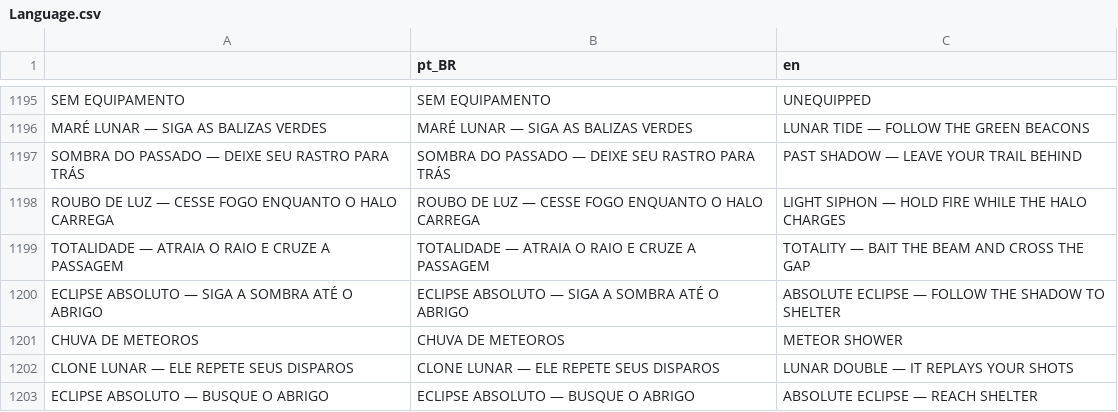
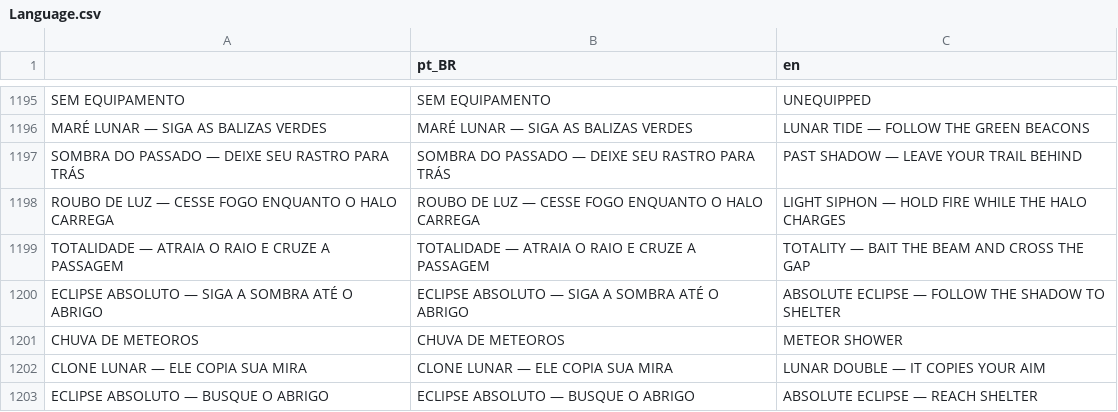
Before and after one commit to LucasCruz1377/chromatic_void, a CSV file: Language/Language.csv, drawn as a sheet; only a part is shown, gaps mark what is left out; removed rows and columns are numbered as before the commit, all else as after; the diff names each change by its address in the sheet, - before the commit and + after, or states it on an @@ line.

Commit message:
Dá cadência própria ao clone lunar e espalha a chuva de meteoros pela arena

```diff
--- a/Language/Language.csv
+++ b/Language/Language.csv
-row 1202: CLONE LUNAR — ELE REPETE SEUS DISPAROS | CLONE LUNAR — ELE REPETE SEUS DISPAROS | LUNAR DOUBLE — IT REPLAYS YOUR SHOTS
+row 1202: CLONE LUNAR — ELE COPIA SUA MIRA | CLONE LUNAR — ELE COPIA SUA MIRA | LUNAR DOUBLE — IT COPIES YOUR AIM
```
Also changed, not shown: 15 other files.
